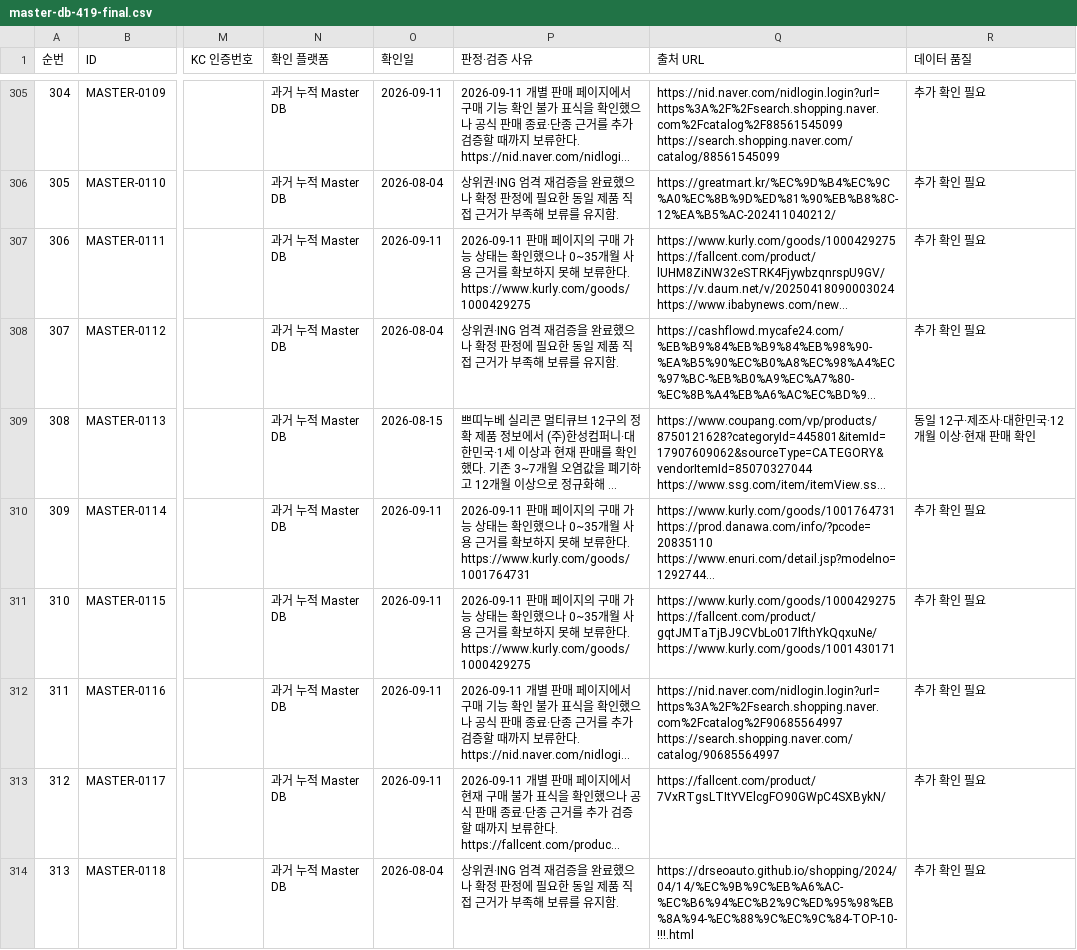
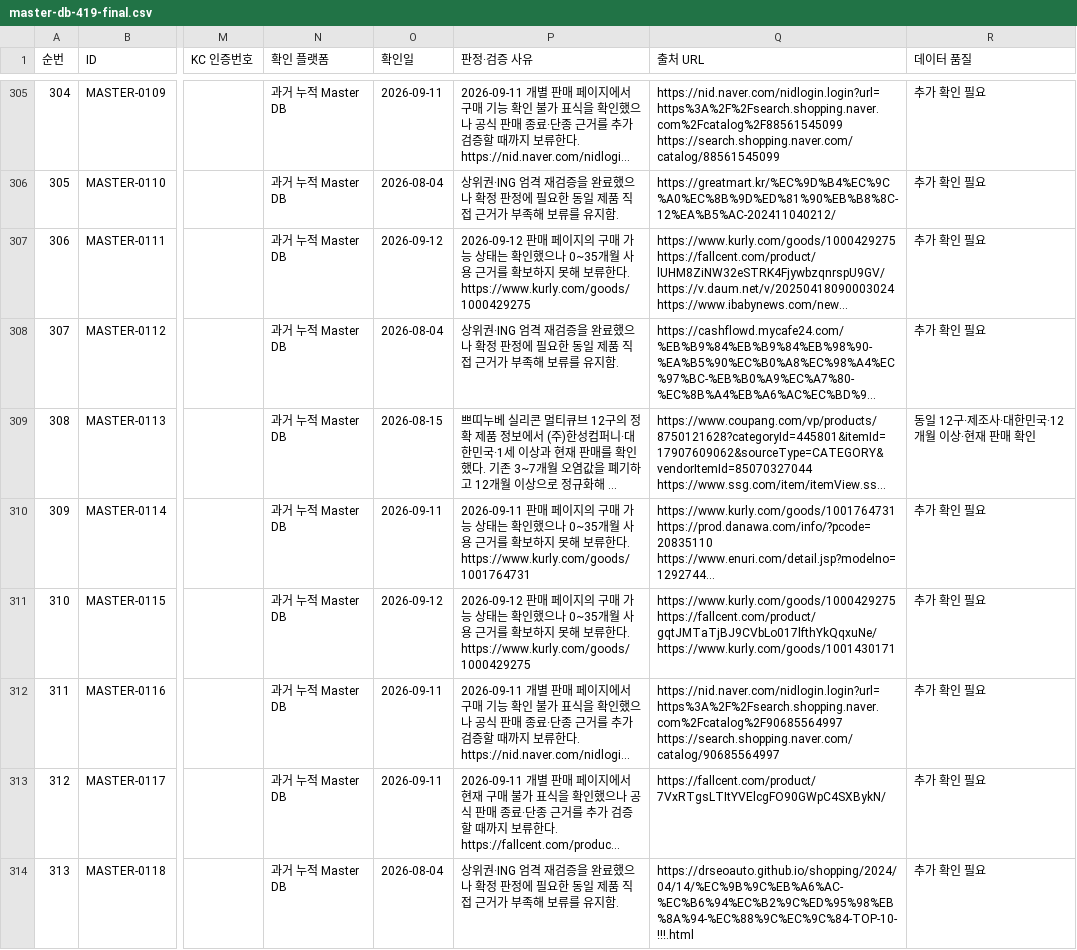
Before and after one commit to pamyo2607/k-baby-made, a CSV file: data/master-db-419-final.csv, drawn as a sheet; only a part is shown, gaps mark what is left out; long unchanged cells end in …; the diff covers the shown part only; the diff names each change by its address in the sheet, - before the commit and + after, or states it on an @@ line.

```diff
--- a/data/master-db-419-final.csv
+++ b/data/master-db-419-final.csv
-O307 (확인일): 2026-09-11
+O307 (확인일): 2026-09-12
-P307 (판정·검증 사유): 2026-09-11 판매 페…
+P307 (판정·검증 사유): 2026-09-12 판매 페…
-O311 (확인일): 2026-09-11
+O311 (확인일): 2026-09-12
-P311 (판정·검증 사유): 2026-09-11 판매 페…
+P311 (판정·검증 사유): 2026-09-12 판매 페…
```
Also changed, not shown: 92 edited cells elsewhere in this file, public/data/master-db-419-final.csv, public/master-db-sync.csv, 37 other files.
